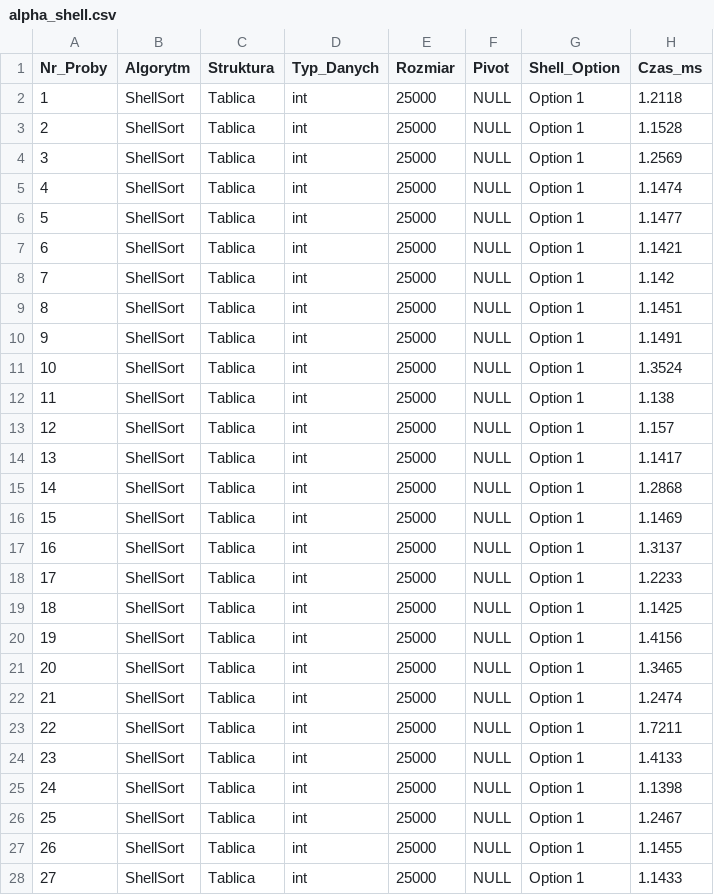
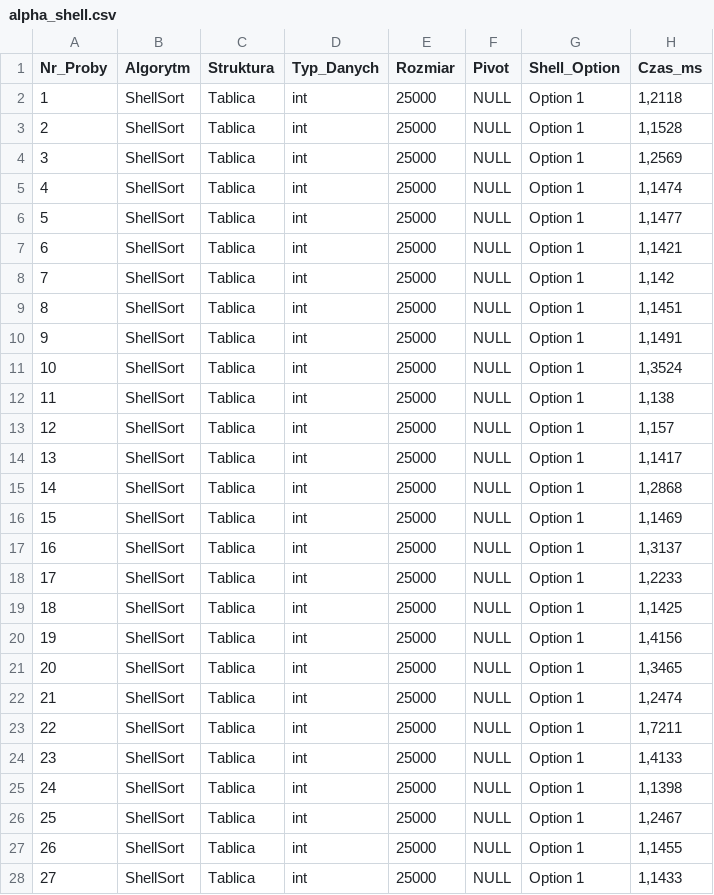
Before and after one commit to KristinaAndrieieva/SortingAlgorithms-Analysis, a CSV file: cmake-build-debug/alpha_shell.csv, drawn as a sheet; only a part is shown; the diff covers the shown part only.

```diff
--- a/cmake-build-debug/alpha_shell.csv
+++ b/cmake-build-debug/alpha_shell.csv
@@ -1,28 +1,28 @@
 Nr_Proby;Algorytm;Struktura;Typ_Danych;Rozmiar;Pivot;Shell_Option;Czas_ms
-1;ShellSort;Tablica;int;25000;NULL;Option 1;1.2118
-2;ShellSort;Tablica;int;25000;NULL;Option 1;1.1528
-3;ShellSort;Tablica;int;25000;NULL;Option 1;1.2569
-4;ShellSort;Tablica;int;25000;NULL;Option 1;1.1474
-5;ShellSort;Tablica;int;25000;NULL;Option 1;1.1477
-6;ShellSort;Tablica;int;25000;NULL;Option 1;1.1421
-7;ShellSort;Tablica;int;25000;NULL;Option 1;1.142
-8;ShellSort;Tablica;int;25000;NULL;Option 1;1.1451
-9;ShellSort;Tablica;int;25000;NULL;Option 1;1.1491
-10;ShellSort;Tablica;int;25000;NULL;Option 1;1.3524
-11;ShellSort;Tablica;int;25000;NULL;Option 1;1.138
-12;ShellSort;Tablica;int;25000;NULL;Option 1;1.157
-13;ShellSort;Tablica;int;25000;NULL;Option 1;1.1417
-14;ShellSort;Tablica;int;25000;NULL;Option 1;1.2868
-15;ShellSort;Tablica;int;25000;NULL;Option 1;1.1469
-16;ShellSort;Tablica;int;25000;NULL;Option 1;1.3137
-17;ShellSort;Tablica;int;25000;NULL;Option 1;1.2233
-18;ShellSort;Tablica;int;25000;NULL;Option 1;1.1425
-19;ShellSort;Tablica;int;25000;NULL;Option 1;1.4156
-20;ShellSort;Tablica;int;25000;NULL;Option 1;1.3465
-21;ShellSort;Tablica;int;25000;NULL;Option 1;1.2474
-22;ShellSort;Tablica;int;25000;NULL;Option 1;1.7211
-23;ShellSort;Tablica;int;25000;NULL;Option 1;1.4133
-24;ShellSort;Tablica;int;25000;NULL;Option 1;1.1398
-25;ShellSort;Tablica;int;25000;NULL;Option 1;1.2467
-26;ShellSort;Tablica;int;25000;NULL;Option 1;1.1455
-27;ShellSort;Tablica;int;25000;NULL;Option 1;1.1433
+1;ShellSort;Tablica;int;25000;NULL;Option 1;1,2118
+2;ShellSort;Tablica;int;25000;NULL;Option 1;1,1528
+3;ShellSort;Tablica;int;25000;NULL;Option 1;1,2569
+4;ShellSort;Tablica;int;25000;NULL;Option 1;1,1474
+5;ShellSort;Tablica;int;25000;NULL;Option 1;1,1477
+6;ShellSort;Tablica;int;25000;NULL;Option 1;1,1421
+7;ShellSort;Tablica;int;25000;NULL;Option 1;1,142
+8;ShellSort;Tablica;int;25000;NULL;Option 1;1,1451
+9;ShellSort;Tablica;int;25000;NULL;Option 1;1,1491
+10;ShellSort;Tablica;int;25000;NULL;Option 1;1,3524
+11;ShellSort;Tablica;int;25000;NULL;Option 1;1,138
+12;ShellSort;Tablica;int;25000;NULL;Option 1;1,157
+13;ShellSort;Tablica;int;25000;NULL;Option 1;1,1417
+14;ShellSort;Tablica;int;25000;NULL;Option 1;1,2868
+15;ShellSort;Tablica;int;25000;NULL;Option 1;1,1469
+16;ShellSort;Tablica;int;25000;NULL;Option 1;1,3137
+17;ShellSort;Tablica;int;25000;NULL;Option 1;1,2233
+18;ShellSort;Tablica;int;25000;NULL;Option 1;1,1425
+19;ShellSort;Tablica;int;25000;NULL;Option 1;1,4156
+20;ShellSort;Tablica;int;25000;NULL;Option 1;1,3465
+21;ShellSort;Tablica;int;25000;NULL;Option 1;1,2474
+22;ShellSort;Tablica;int;25000;NULL;Option 1;1,7211
+23;ShellSort;Tablica;int;25000;NULL;Option 1;1,4133
+24;ShellSort;Tablica;int;25000;NULL;Option 1;1,1398
+25;ShellSort;Tablica;int;25000;NULL;Option 1;1,2467
+26;ShellSort;Tablica;int;25000;NULL;Option 1;1,1455
+27;ShellSort;Tablica;int;25000;NULL;Option 1;1,1433
```
Also changed, not shown: 75 edited cells elsewhere in this file, cmake-build-debug/Wyniki/Badanie_A/wyniki_badanie_A.csv, cmake-build-debug/Wyniki/Badanie_B/wyniki_badanie_B.csv, 4 other files.
